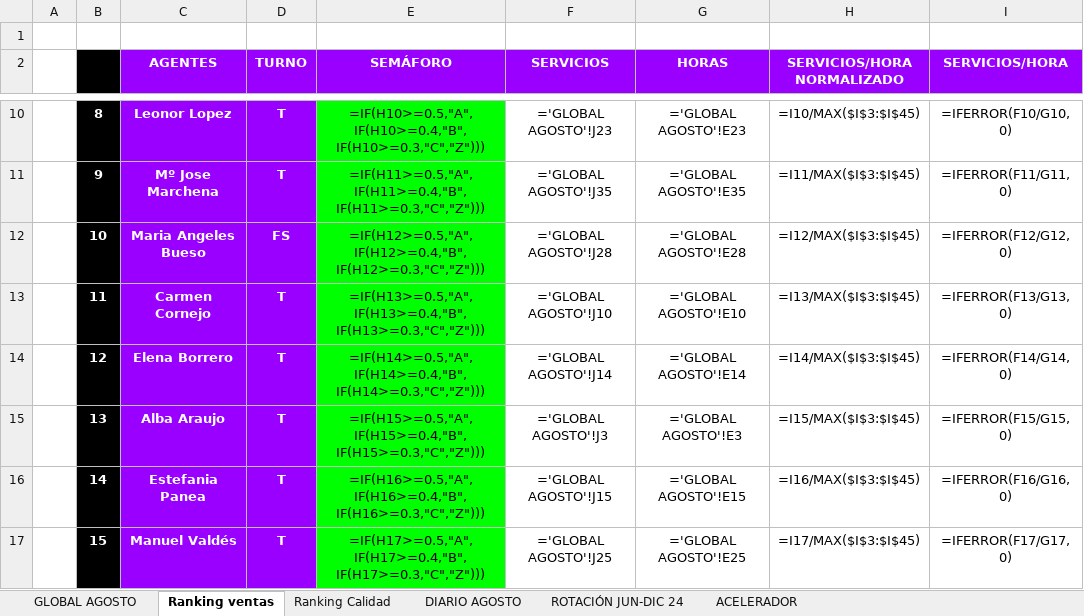
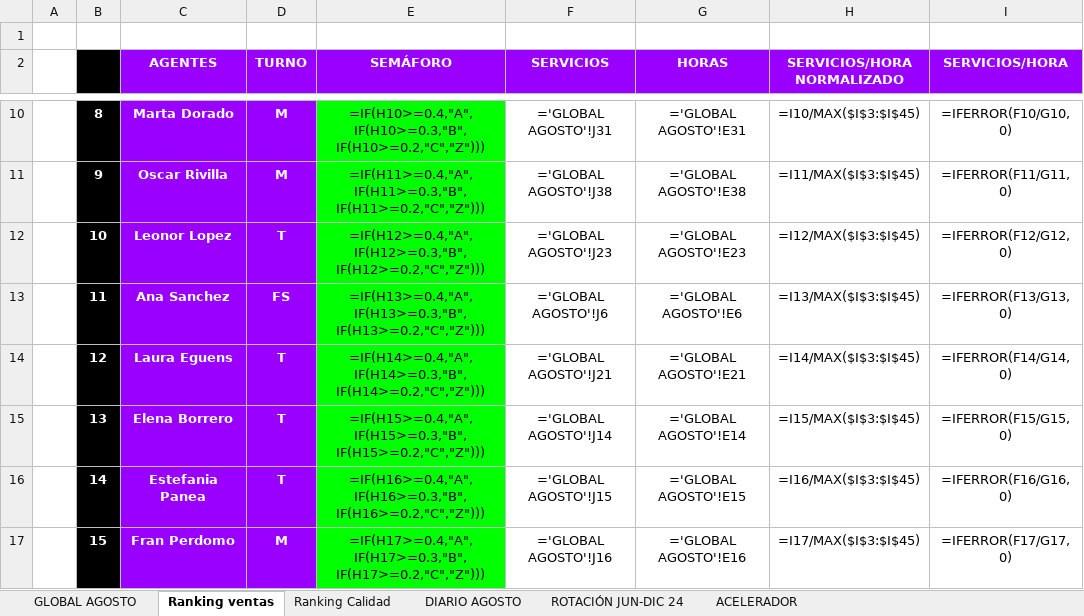
Before and after one commit to cefeidas/Finetwork-Automation, an Excel workbook: inbound/OBJETIVO_CALL_INB_AGOSTO_24.xlsx, sheet Ranking ventas, drawn as a sheet; only a part is shown, gaps mark what is left out; values as stored, in another font and other column widths than the file's, no borders; formulas without a stored value are shown as written; conditional formats not drawn; the diff covers the shown part only; the diff names each change by its address in the sheet, - before the commit and + after, or states it on an @@ line.

```diff
--- a/inbound/OBJETIVO_CALL_INB_AGOSTO_24.xlsx (sheet Ranking ventas)
+++ b/inbound/OBJETIVO_CALL_INB_AGOSTO_24.xlsx (sheet Ranking ventas)
-C10 (AGENTES): Leonor Lopez
+C10 (AGENTES): Marta Dorado
-D10:D11 (TURNO): T
+D10:D11 (TURNO): M
-E10 (SEMÁFORO): =IF(H10>=0.5,"A",IF(H10>=0.4,"B",IF(H10>=0.3,"C","Z")))
+E10 (SEMÁFORO): =IF(H10>=0.4,"A",IF(H10>=0.3,"B",IF(H10>=0.2,"C","Z")))
-F10 (SERVICIOS): ='GLOBAL AGOSTO'!J23
+F10 (SERVICIOS): ='GLOBAL AGOSTO'!J31
-G10 (HORAS): ='GLOBAL AGOSTO'!E23
+G10 (HORAS): ='GLOBAL AGOSTO'!E31
-C11 (AGENTES): Mº Jose Marchena
+C11 (AGENTES): Oscar Rivilla
-E11 (SEMÁFORO): =IF(H11>=0.5,"A",IF(H11>=0.4,"B",IF(H11>=0.3,"C","Z")))
+E11 (SEMÁFORO): =IF(H11>=0.4,"A",IF(H11>=0.3,"B",IF(H11>=0.2,"C","Z")))
-F11 (SERVICIOS): ='GLOBAL AGOSTO'!J35
+F11 (SERVICIOS): ='GLOBAL AGOSTO'!J38
-G11 (HORAS): ='GLOBAL AGOSTO'!E35
+G11 (HORAS): ='GLOBAL AGOSTO'!E38
-C12 (AGENTES): Maria Angeles Bueso
+C12 (AGENTES): Leonor Lopez
-D12 (TURNO): FS
+D12 (TURNO): T
-E12 (SEMÁFORO): =IF(H12>=0.5,"A",IF(H12>=0.4,"B",IF(H12>=0.3,"C","Z")))
+E12 (SEMÁFORO): =IF(H12>=0.4,"A",IF(H12>=0.3,"B",IF(H12>=0.2,"C","Z")))
-F12 (SERVICIOS): ='GLOBAL AGOSTO'!J28
+F12 (SERVICIOS): ='GLOBAL AGOSTO'!J23
-G12 (HORAS): ='GLOBAL AGOSTO'!E28
+G12 (HORAS): ='GLOBAL AGOSTO'!E23
-C13 (AGENTES): Carmen Cornejo
+C13 (AGENTES): Ana Sanchez
-D13 (TURNO): T
+D13 (TURNO): FS
-E13 (SEMÁFORO): =IF(H13>=0.5,"A",IF(H13>=0.4,"B",IF(H13>=0.3,"C","Z")))
+E13 (SEMÁFORO): =IF(H13>=0.4,"A",IF(H13>=0.3,"B",IF(H13>=0.2,"C","Z")))
-F13 (SERVICIOS): ='GLOBAL AGOSTO'!J10
+F13 (SERVICIOS): ='GLOBAL AGOSTO'!J6
-G13 (HORAS): ='GLOBAL AGOSTO'!E10
+G13 (HORAS): ='GLOBAL AGOSTO'!E6
-C14 (AGENTES): Elena Borrero
+C14 (AGENTES): Laura Eguens
-E14 (SEMÁFORO): =IF(H14>=0.5,"A",IF(H14>=0.4,"B",IF(H14>=0.3,"C","Z")))
+E14 (SEMÁFORO): =IF(H14>=0.4,"A",IF(H14>=0.3,"B",IF(H14>=0.2,"C","Z")))
-F14 (SERVICIOS): ='GLOBAL AGOSTO'!J14
+F14 (SERVICIOS): ='GLOBAL AGOSTO'!J21
-G14 (HORAS): ='GLOBAL AGOSTO'!E14
+G14 (HORAS): ='GLOBAL AGOSTO'!E21
-C15 (AGENTES): Alba Araujo
+C15 (AGENTES): Elena Borrero
-E15 (SEMÁFORO): =IF(H15>=0.5,"A",IF(H15>=0.4,"B",IF(H15>=0.3,"C","Z")))
+E15 (SEMÁFORO): =IF(H15>=0.4,"A",IF(H15>=0.3,"B",IF(H15>=0.2,"C","Z")))
-F15 (SERVICIOS): ='GLOBAL AGOSTO'!J3
+F15 (SERVICIOS): ='GLOBAL AGOSTO'!J14
-G15 (HORAS): ='GLOBAL AGOSTO'!E3
+G15 (HORAS): ='GLOBAL AGOSTO'!E14
-E16 (SEMÁFORO): =IF(H16>=0.5,"A",IF(H16>=0.4,"B",IF(H16>=0.3,"C","Z")))
+E16 (SEMÁFORO): =IF(H16>=0.4,"A",IF(H16>=0.3,"B",IF(H16>=0.2,"C","Z")))
-C17 (AGENTES): Manuel Valdés
+C17 (AGENTES): Fran Perdomo
-D17 (TURNO): T
+D17 (TURNO): M
-E17 (SEMÁFORO): =IF(H17>=0.5,"A",IF(H17>=0.4,"B",IF(H17>=0.3,"C","Z")))
+E17 (SEMÁFORO): =IF(H17>=0.4,"A",IF(H17>=0.3,"B",IF(H17>=0.2,"C","Z")))
-F17 (SERVICIOS): ='GLOBAL AGOSTO'!J25
+F17 (SERVICIOS): ='GLOBAL AGOSTO'!J16
-G17 (HORAS): ='GLOBAL AGOSTO'!E25
+G17 (HORAS): ='GLOBAL AGOSTO'!E16
```
Also changed, not shown: 154 edited cells elsewhere in this sheet, sheet DIARIO AGOSTO, sheet GLOBAL AGOSTO, sheet ROTACIÓN JUN-DIC 24, 4 other files.
